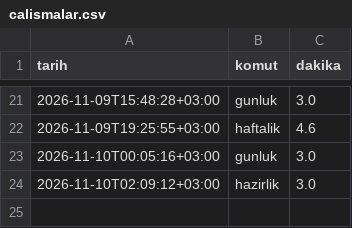
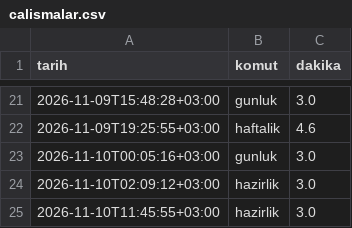
Before and after one commit to ScorpDasy/Llama, a CSV file: veri/kanallar/ana/calismalar.csv, drawn as a sheet; only a part is shown, gaps mark what is left out; the diff names each change by its address in the sheet, - before the commit and + after, or states it on an @@ line.

```diff
--- a/veri/kanallar/ana/calismalar.csv
+++ b/veri/kanallar/ana/calismalar.csv
+row 25: 2026-11-10T11:45:55+03:00 | hazirlik | 3.0
```
